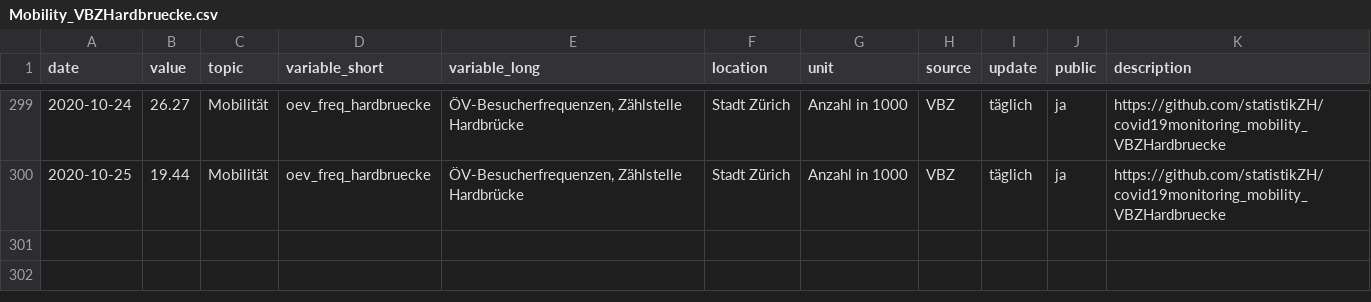
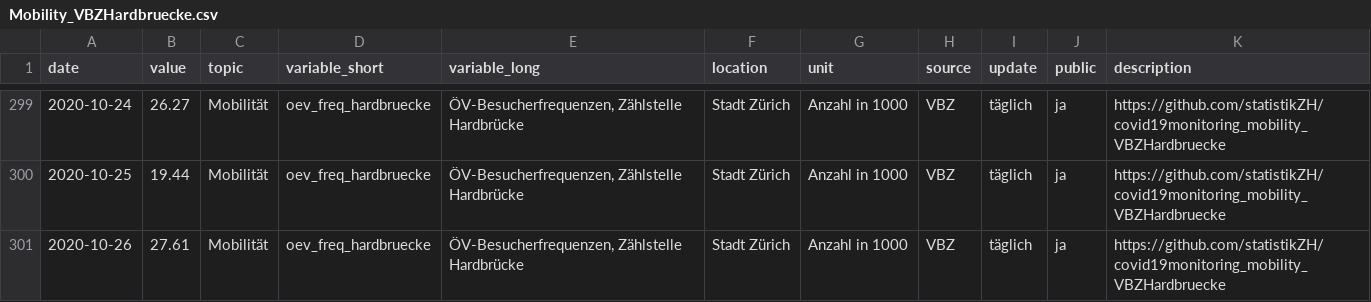
Before and after one commit to statistikZH/covid19monitoring_mobility_VBZHardbruecke, a CSV file: Mobility_VBZHardbruecke.csv, drawn as a sheet; only a part is shown, gaps mark what is left out.

Commit message:
27.10.

```diff
--- a/Mobility_VBZHardbruecke.csv
+++ b/Mobility_VBZHardbruecke.csv
@@ -300 +300,2 @@
 2020-10-25,19.44,"Mobilität","oev_freq_hardbruecke","ÖV-Besucherfrequenzen, Zählstelle Hardbrücke","Stadt Zürich","Anzahl in 1000","VBZ","täglich","ja","https://github.com/statistikZH/covid19monitoring_mobility_VBZHardbruecke"
+2020-10-26,27.61,"Mobilität","oev_freq_hardbruecke","ÖV-Besucherfrequenzen, Zählstelle Hardbrücke","Stadt Zürich","Anzahl in 1000","VBZ","täglich","ja","https://github.com/statistikZH/covid19monitoring_mobility_VBZHardbruecke"
```
